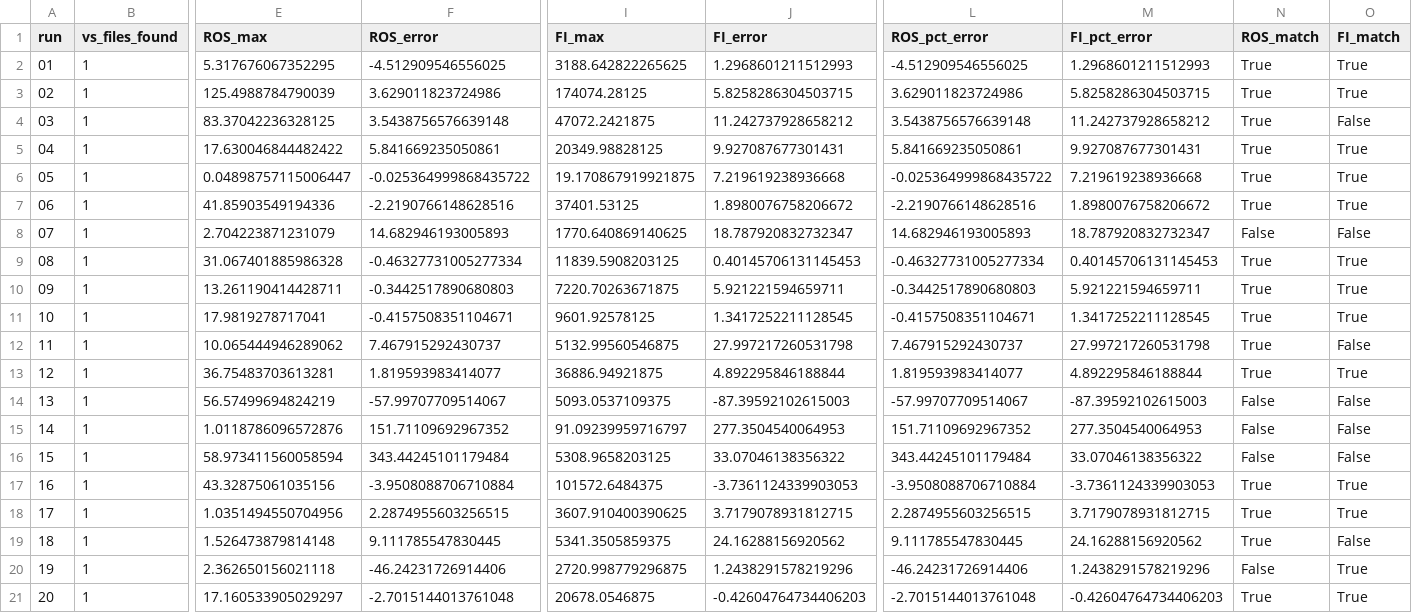
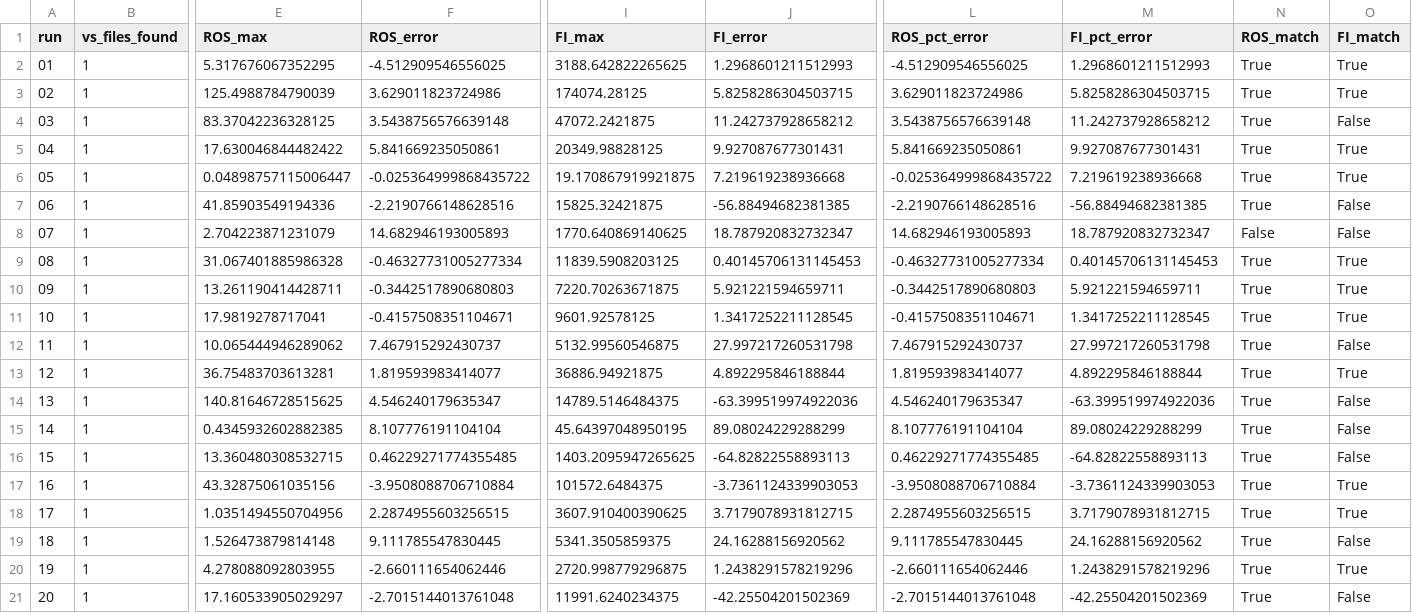
Before and after one commit to nick-cloudfire/elmfire, a CSV file: verification/FBP_tests/verification_summary.csv, drawn as a sheet; only a part is shown, gaps mark what is left out; the diff names each change by its address in the sheet, - before the commit and + after, or states it on an @@ line.

```diff
--- a/verification/FBP_tests/verification_summary.csv
+++ b/verification/FBP_tests/verification_summary.csv
-I7 (FI_max): 37401.53125
+I7 (FI_max): 15825.32421875
-J7 (FI_error): 1.8980076758206672
+J7 (FI_error): -56.88494682381385
-M7 (FI_pct_error): 1.8980076758206672
+M7 (FI_pct_error): -56.88494682381385
-O7 (FI_match): True
+O7 (FI_match): False
-E14 (ROS_max): 56.57499694824219
+E14 (ROS_max): 140.81646728515625
-F14 (ROS_error): -57.99707709514067
+F14 (ROS_error): 4.546240179635347
-I14 (FI_max): 5093.0537109375
+I14 (FI_max): 14789.5146484375
-J14 (FI_error): -87.39592102615003
+J14 (FI_error): -63.399519974922036
-L14 (ROS_pct_error): -57.99707709514067
+L14 (ROS_pct_error): 4.546240179635347
-M14 (FI_pct_error): -87.39592102615003
+M14 (FI_pct_error): -63.399519974922036
-N14:N16 (ROS_match): False
+N14:N16 (ROS_match): True
-E15 (ROS_max): 1.0118786096572876
+E15 (ROS_max): 0.4345932602882385
-F15 (ROS_error): 151.71109692967352
+F15 (ROS_error): 8.107776191104104
-I15 (FI_max): 91.09239959716797
+I15 (FI_max): 45.64397048950195
-J15 (FI_error): 277.3504540064953
+J15 (FI_error): 89.08024229288299
-L15 (ROS_pct_error): 151.71109692967352
+L15 (ROS_pct_error): 8.107776191104104
-M15 (FI_pct_error): 277.3504540064953
+M15 (FI_pct_error): 89.08024229288299
-E16 (ROS_max): 58.973411560058594
+E16 (ROS_max): 13.360480308532715
-F16 (ROS_error): 343.44245101179484
+F16 (ROS_error): 0.46229271774355485
-I16 (FI_max): 5308.9658203125
+I16 (FI_max): 1403.2095947265625
-J16 (FI_error): 33.07046138356322
+J16 (FI_error): -64.82822558893113
-L16 (ROS_pct_error): 343.44245101179484
+L16 (ROS_pct_error): 0.46229271774355485
-M16 (FI_pct_error): 33.07046138356322
+M16 (FI_pct_error): -64.82822558893113
-E20 (ROS_max): 2.362650156021118
+E20 (ROS_max): 4.278088092803955
-F20 (ROS_error): -46.24231726914406
+F20 (ROS_error): -2.660111654062446
-L20 (ROS_pct_error): -46.24231726914406
+L20 (ROS_pct_error): -2.660111654062446
-N20 (ROS_match): False
+N20 (ROS_match): True
-I21 (FI_max): 20678.0546875
+I21 (FI_max): 11991.6240234375
-J21 (FI_error): -0.42604764734406203
+J21 (FI_error): -42.25504201502369
-M21 (FI_pct_error): -0.42604764734406203
+M21 (FI_pct_error): -42.25504201502369
-O21 (FI_match): True
+O21 (FI_match): False
```
Also changed, not shown: verification/FBP_tests/parameters.csv, 26 other files.
